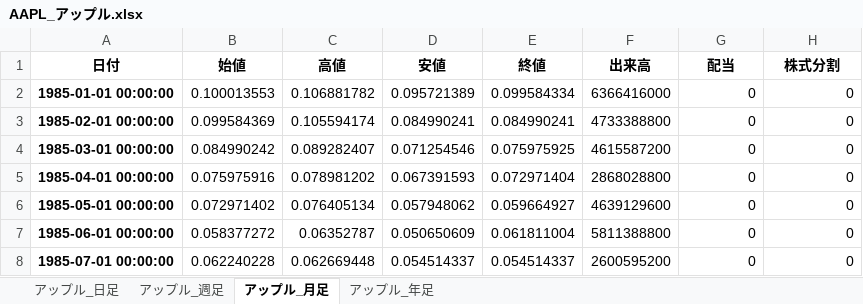
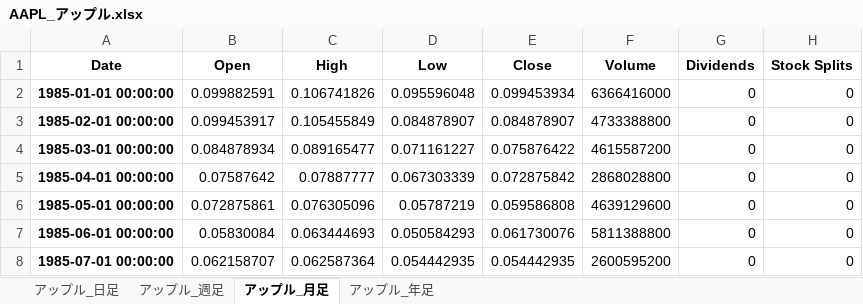
Before and after one commit to sugirukun/stock-price-data-analysis, an Excel workbook: 株価データ/AAPL_アップル.xlsx, sheet アップル_月足, drawn as a sheet; only a part is shown; values as stored, in another font and other column widths than the file's, no borders; removed rows and columns are numbered as before the commit, all else as after; the diff covers the shown part only; the diff names each change by its address in the sheet, - before the commit and + after, or states it on an @@ line.

```diff
--- a/株価データ/AAPL_アップル.xlsx (sheet アップル_月足)
+++ b/株価データ/AAPL_アップル.xlsx (sheet アップル_月足)
-row 1: 日付 | 始値 | 高値 | 安値 | 終値 | 出来高 | 配当 | 株式分割
+row 1: Date | Open | High | Low | Close | Volume | Dividends | Stock Splits
-B2: 0.100013553
+B2: 0.099882591
-C2: 0.106881782
+C2: 0.106741826
-D2: 0.095721389
+D2: 0.095596048
-E2: 0.099584334
+E2: 0.099453934
-B3: 0.099584369
+B3: 0.099453917
-C3: 0.105594174
+C3: 0.105455849
-D3: 0.084990241
+D3: 0.084878907
-E3: 0.084990241
+E3: 0.084878907
-B4: 0.084990242
+B4: 0.084878934
-C4: 0.089282407
+C4: 0.089165477
-D4: 0.071254546
+D4: 0.071161227
-E4: 0.075975925
+E4: 0.075876422
-B5: 0.075975916
+B5: 0.07587642
-C5: 0.078981202
+C5: 0.07887777
-D5: 0.067391593
+D5: 0.067303339
-E5: 0.072971404
+E5: 0.072875842
-B6: 0.072971402
+B6: 0.072875861
-C6: 0.076405134
+C6: 0.076305096
-D6: 0.057948062
+D6: 0.05787219
-E6: 0.059664927
+E6: 0.059586808
-B7: 0.058377272
+B7: 0.05830084
-C7: 0.06352787
+C7: 0.063444693
-D7: 0.050650609
+D7: 0.050584293
-E7: 0.061811004
+E7: 0.061730076
-B8: 0.062240228
+B8: 0.062158707
-C8: 0.062669448
+C8: 0.062587364
-D8: 0.054514337
+D8: 0.054442935
-E8: 0.054514337
+E8: 0.054442935
```
Also changed, not shown: 1911 edited cells elsewhere in this sheet, sheet アップル_日足, sheet アップル_週足, sheet アップル_年足, 株価データ/1387_T_eMAXIS Slim米国株式(S&P500).xlsx, 株価データ/7974_T_任天堂.xlsx, 18 other files.
